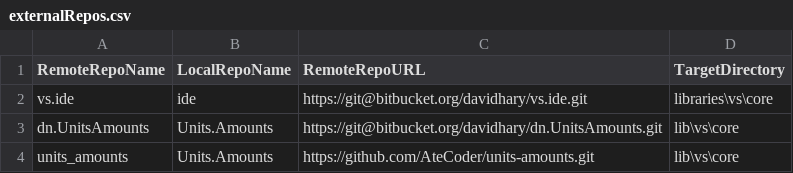
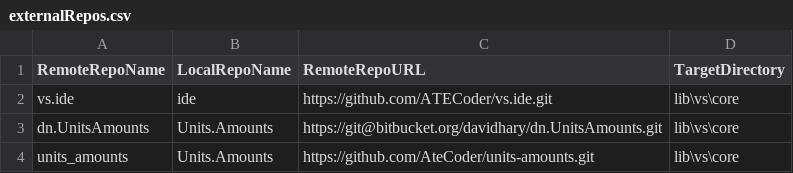
Before and after one commit to ATECoder/units-amounts, a CSV file: externalRepos.csv, drawn as a sheet.

Commit message:
Add reference to the BuildPackages project from the [IDE Repo](https://github.com/ATECoder/vs.ide.git).

```diff
--- a/externalRepos.csv
+++ b/externalRepos.csv
@@ -1,3 +1,3 @@
 RemoteRepoName,LocalRepoName,RemoteRepoURL,TargetDirectory
-vs.ide,ide,https://git@bitbucket.org/davidhary/vs.ide.git,libraries\vs\core
+vs.ide,ide,https://github.com/ATECoder/vs.ide.git,lib\vs\core
 dn.UnitsAmounts,Units.Amounts,https://git@bitbucket.org/davidhary/dn.UnitsAmounts.git,lib\vs\core
```
Also changed, not shown: externalReposCommits.csv, 2 other files.
